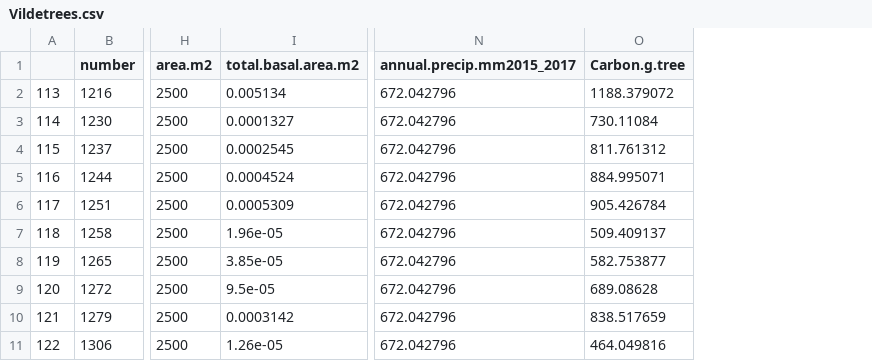
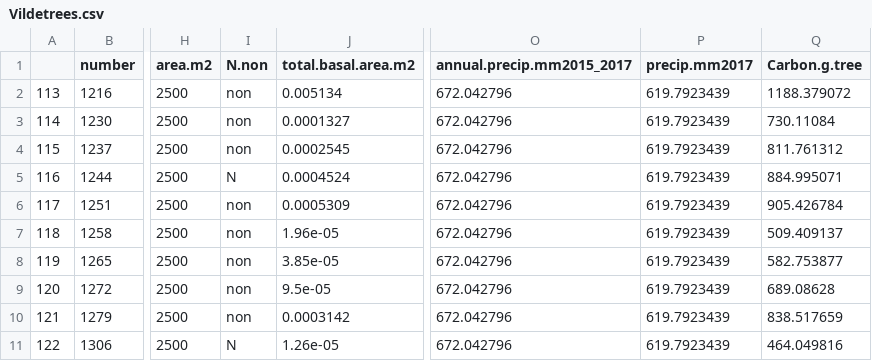
Before and after one commit to JamesDMSpeed/AfricanBioServices-Vegetation-and-soils, a CSV file: Ecosystem carbon/Tree.data/Vildetrees.csv, drawn as a sheet; only a part is shown, gaps mark what is left out; the diff names each change by its address in the sheet, - before the commit and + after, or states it on an @@ line.

```diff
--- a/Ecosystem carbon/Tree.data/Vildetrees.csv
+++ b/Ecosystem carbon/Tree.data/Vildetrees.csv
+column I (N.non), rows 2-11: non | non | non | N | non | non | non | non | non | N
+column P (precip.mm2017), rows 2-11: all 619.7923439
```
Also changed, not shown: Ecosystem carbon/Soil.DW.Carbon.Block.csv, Ecosystem carbon/Tree.Herb.Carbon.Block.csv, 11 other files.
